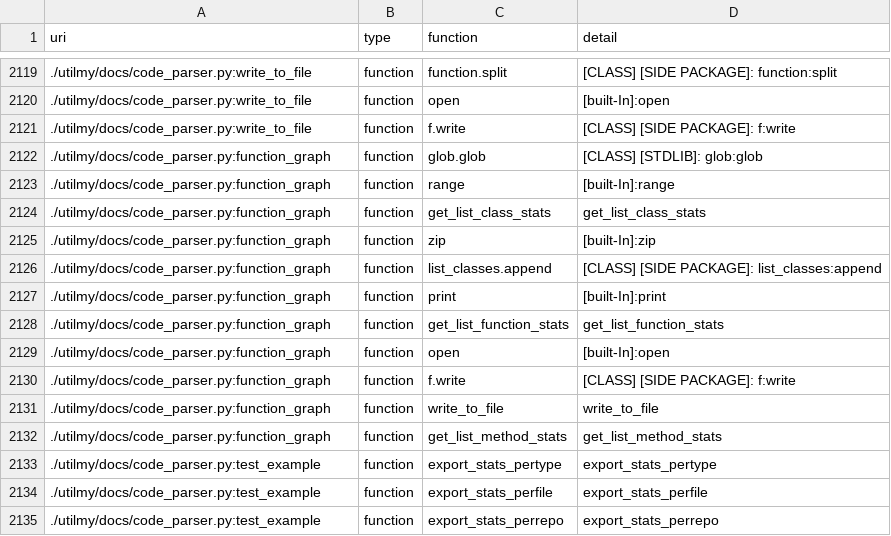
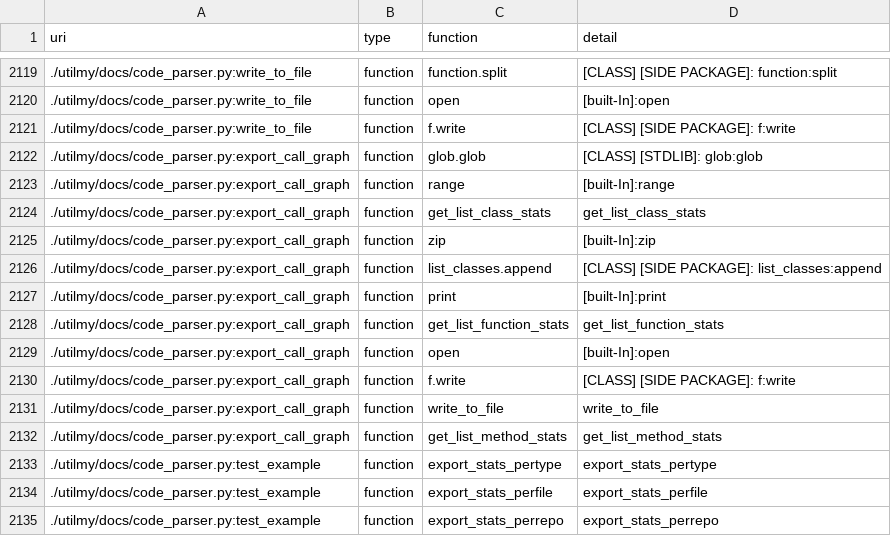
Before and after one commit to math-a3k/docs_gh_pages_test, a CSV file: docs/test2.csv, drawn as a sheet; only a part is shown, gaps mark what is left out.

```diff
--- a/docs/test2.csv
+++ b/docs/test2.csv
@@ -2121,13 +2121,13 @@ uri, type, function, detail
 ./utilmy/docs/code_parser.py:write_to_file, function, f.write, [CLASS] [SIDE PACKAGE]: f:write
-./utilmy/docs/code_parser.py:function_graph, function, glob.glob, [CLASS] [STDLIB]: glob:glob
-./utilmy/docs/code_parser.py:function_graph, function, range, [built-In]:range
-./utilmy/docs/code_parser.py:function_graph, function, get_list_class_stats, get_list_class_stats
-./utilmy/docs/code_parser.py:function_graph, function, zip, [built-In]:zip
-./utilmy/docs/code_parser.py:function_graph, function, list_classes.append, [CLASS] [SIDE PACKAGE]: list_classes:append
-./utilmy/docs/code_parser.py:function_graph, function, print, [built-In]:print
-./utilmy/docs/code_parser.py:function_graph, function, get_list_function_stats, get_list_function_stats
-./utilmy/docs/code_parser.py:function_graph, function, open, [built-In]:open
-./utilmy/docs/code_parser.py:function_graph, function, f.write, [CLASS] [SIDE PACKAGE]: f:write
-./utilmy/docs/code_parser.py:function_graph, function, write_to_file, write_to_file
-./utilmy/docs/code_parser.py:function_graph, function, get_list_method_stats, get_list_method_stats
+./utilmy/docs/code_parser.py:export_call_graph, function, glob.glob, [CLASS] [STDLIB]: glob:glob
+./utilmy/docs/code_parser.py:export_call_graph, function, range, [built-In]:range
+./utilmy/docs/code_parser.py:export_call_graph, function, get_list_class_stats, get_list_class_stats
+./utilmy/docs/code_parser.py:export_call_graph, function, zip, [built-In]:zip
+./utilmy/docs/code_parser.py:export_call_graph, function, list_classes.append, [CLASS] [SIDE PACKAGE]: list_classes:append
+./utilmy/docs/code_parser.py:export_call_graph, function, print, [built-In]:print
+./utilmy/docs/code_parser.py:export_call_graph, function, get_list_function_stats, get_list_function_stats
+./utilmy/docs/code_parser.py:export_call_graph, function, open, [built-In]:open
+./utilmy/docs/code_parser.py:export_call_graph, function, f.write, [CLASS] [SIDE PACKAGE]: f:write
+./utilmy/docs/code_parser.py:export_call_graph, function, write_to_file, write_to_file
+./utilmy/docs/code_parser.py:export_call_graph, function, get_list_method_stats, get_list_method_stats
 ./utilmy/docs/code_parser.py:test_example, function, export_stats_pertype, export_stats_pertype
```
Also changed, not shown: docs/function_graph.csv, 2 other files.
